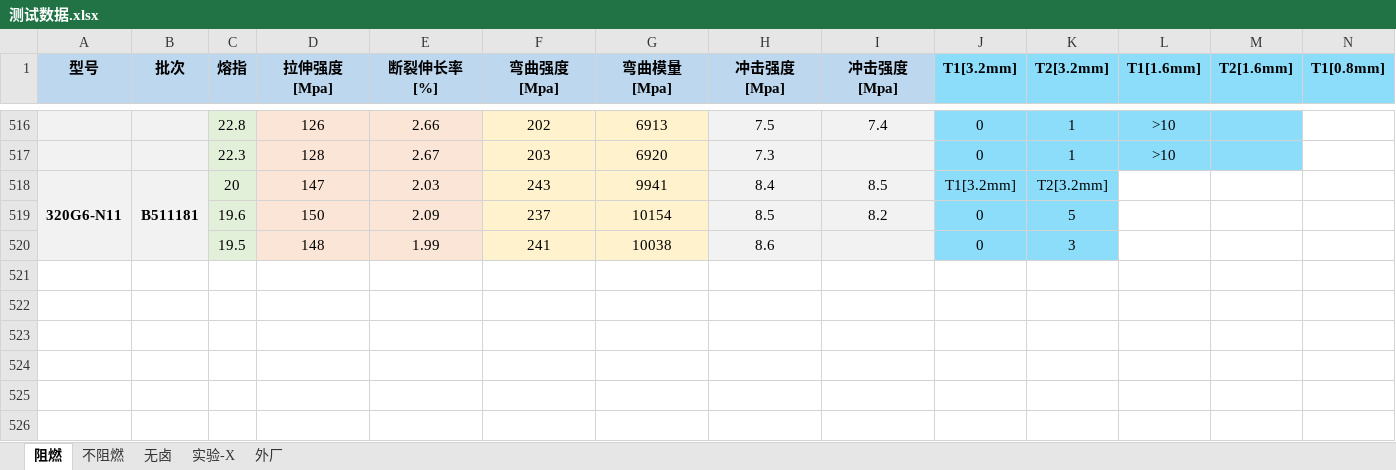
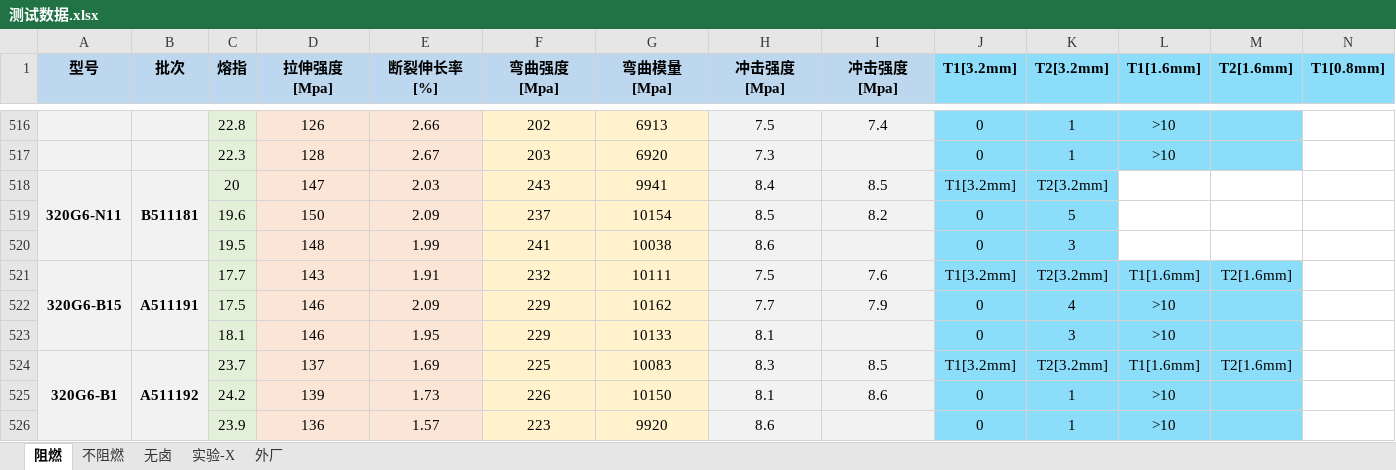
Before and after one commit to 13075061852/Gjun-text, an Excel workbook: 测试数据.xlsx, sheet 阻燃, drawn as a sheet; only a part is shown, gaps mark what is left out; values as stored, in another font and other column widths than the file's, no borders; rows hold the shown columns only; the diff names each change by its address in the sheet, - before the commit and + after, or states it on an @@ line.

Commit message:
Update 测试数据.xlsx

```diff
--- a/测试数据.xlsx (sheet 阻燃)
+++ b/测试数据.xlsx (sheet 阻燃)
+row 521: 320G6-B15 | A511191 | 17.7 | 143 | 1.91 | 232 | 10111 | 7.5 | 7.6 | T1[3.2mm] | T2[3.2mm] | T1[1.6mm] | T2[1.6mm]
+row 522:  |  | 17.5 | 146 | 2.09 | 229 | 10162 | 7.7 | 7.9 | 0 | 4 | >10
+row 523:  |  | 18.1 | 146 | 1.95 | 229 | 10133 | 8.1 |  | 0 | 3 | >10
+row 524: 320G6-B1 | A511192 | 23.7 | 137 | 1.69 | 225 | 10083 | 8.3 | 8.5 | T1[3.2mm] | T2[3.2mm] | T1[1.6mm] | T2[1.6mm]
+row 525:  |  | 24.2 | 139 | 1.73 | 226 | 10150 | 8.1 | 8.6 | 0 | 1 | >10
+row 526:  |  | 23.9 | 136 | 1.57 | 223 | 9920 | 8.6 |  | 0 | 1 | >10
```
